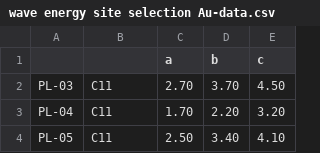
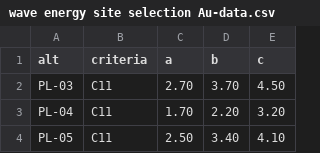
Before and after one commit to DuonDuon/MCDM-FC, a CSV file: wave energy site selection Au-data.csv, drawn as a sheet; only a part is shown; the diff names each change by its address in the sheet, - before the commit and + after, or states it on an @@ line.

Commit message:
Update wave energy site selection Au-data.csv

```diff
--- a/wave energy site selection Au-data.csv
+++ b/wave energy site selection Au-data.csv
-A1: (empty)
+A1: alt
-B1: (empty)
+B1: criteria
```
